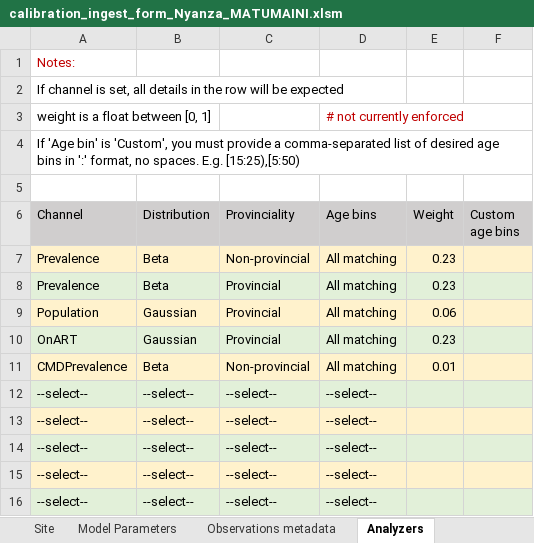
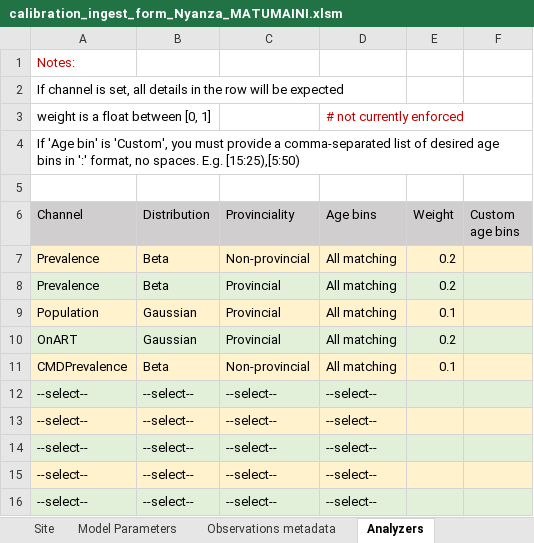
Before and after one commit to BershteynLab/MATUMAINI, an Excel workbook: 202301_Nyanza_Baseline_MalariaOngoing/Data/calibration_ingest_form_Nyanza_MATUMAINI.xlsm, sheet Analyzers, drawn as a sheet; values as stored, in another font and other column widths than the file's, no borders; conditional formats not drawn; the diff names each change by its address in the sheet, - before the commit and + after, or states it on an @@ line.

```diff
--- a/202301_Nyanza_Baseline_MalariaOngoing/Data/calibration_ingest_form_Nyanza_MATUMAINI.xlsm (sheet Analyzers)
+++ b/202301_Nyanza_Baseline_MalariaOngoing/Data/calibration_ingest_form_Nyanza_MATUMAINI.xlsm (sheet Analyzers)
-E7:E8 (Weight): 0.23
+E7:E8 (Weight): 0.2
-E9 (Weight): 0.06
+E9 (Weight): 0.1
-E10 (Weight): 0.23
+E10 (Weight): 0.2
-E11 (Weight): 0.01
+E11 (Weight): 0.1
```
Also changed, not shown: sheet Model Parameters, 5 other files.
